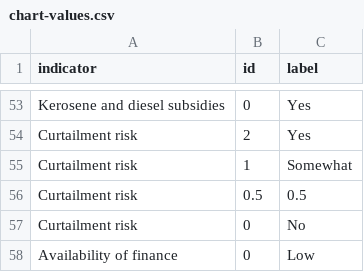
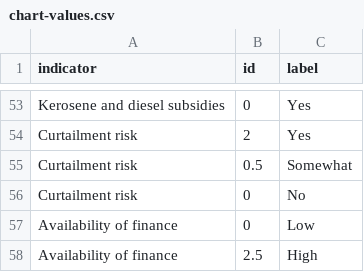
Before and after one commit to climatescope/cs-datapipeline, a CSV file: input/chart-values.csv, drawn as a sheet; only a part is shown, gaps mark what is left out; the shorter side is filled out with more unchanged rows.

Commit message:
Update Curtailment risk labels

```diff
--- a/input/chart-values.csv
+++ b/input/chart-values.csv
@@ -54,4 +54,3 @@ Kerosene and diesel subsidies,0,Yes
 Curtailment risk,2,Yes
-Curtailment risk,1,Somewhat
-Curtailment risk,0.5,0.5
+Curtailment risk,0.5,Somewhat
 Curtailment risk,0,No
```
